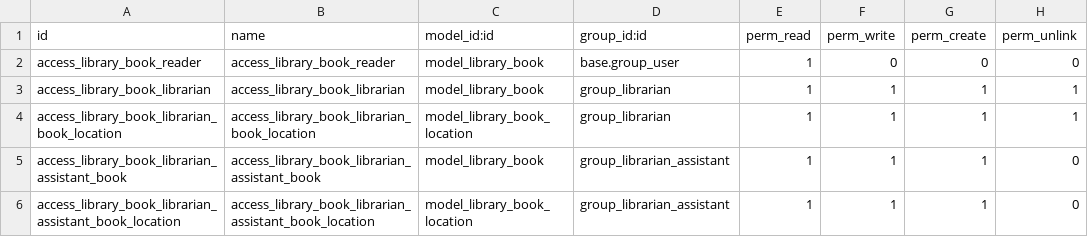
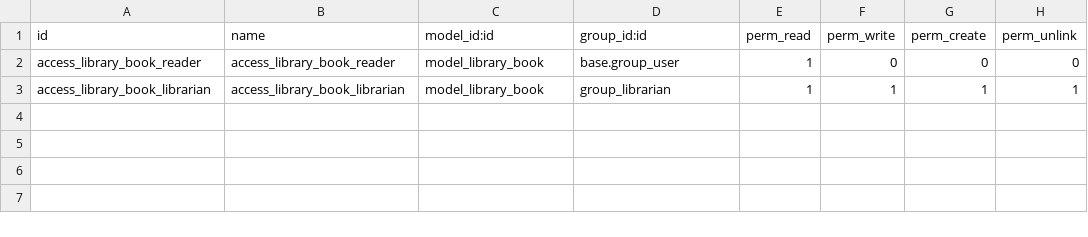
Before and after one commit to emiliano-novobi/basic-technical-exercise, a CSV file: customized_addons/novobi_library_book/security/ir.model.access.csv, drawn as a sheet.

```diff
--- a/customized_addons/novobi_library_book/security/ir.model.access.csv
+++ b/customized_addons/novobi_library_book/security/ir.model.access.csv
@@ -3,4 +3 @@ access_library_book_reader,access_library_book_reader,model_library_book,base.gr
 access_library_book_librarian,access_library_book_librarian,model_library_book,group_librarian,1,1,1,1
-access_library_book_librarian_book_location,access_library_book_librarian_book_location,model_library_book_location,group_librarian,1,1,1,1
-access_library_book_librarian_assistant_book,access_library_book_librarian_assistant_book,model_library_book,group_librarian_assistant,1,1,1,0
-access_library_book_librarian_assistant_book_location,access_library_book_librarian_assistant_book_location,model_library_book_location,group_librarian_assistant,1,1,1,0
```
Also changed, not shown: customized_addons/novobi_emi_library/security/ir.model.access.csv, 2 other files.
